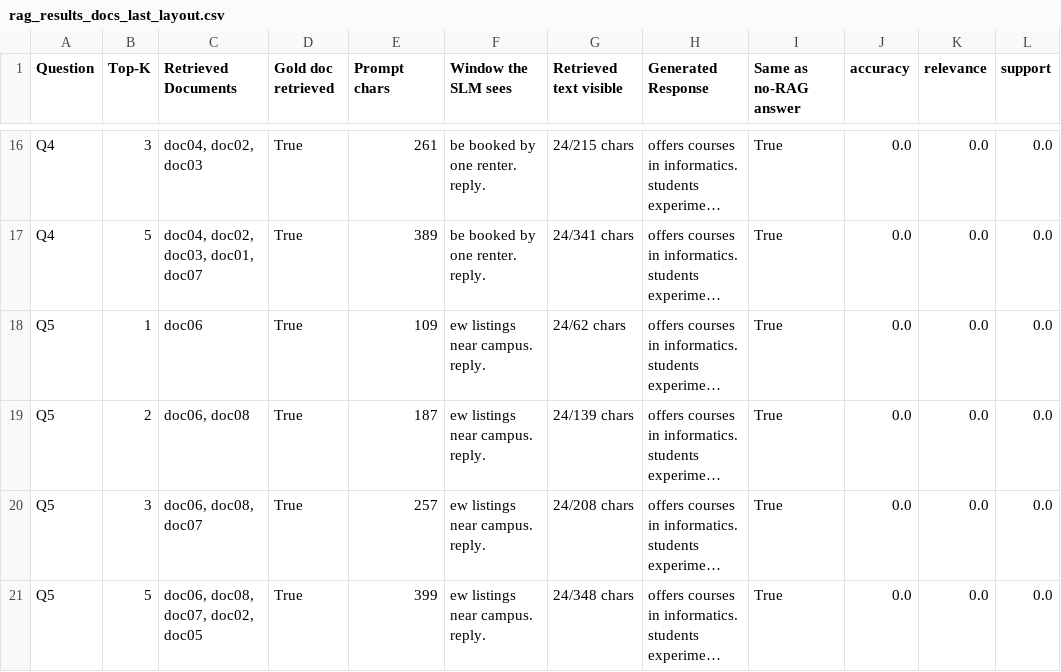
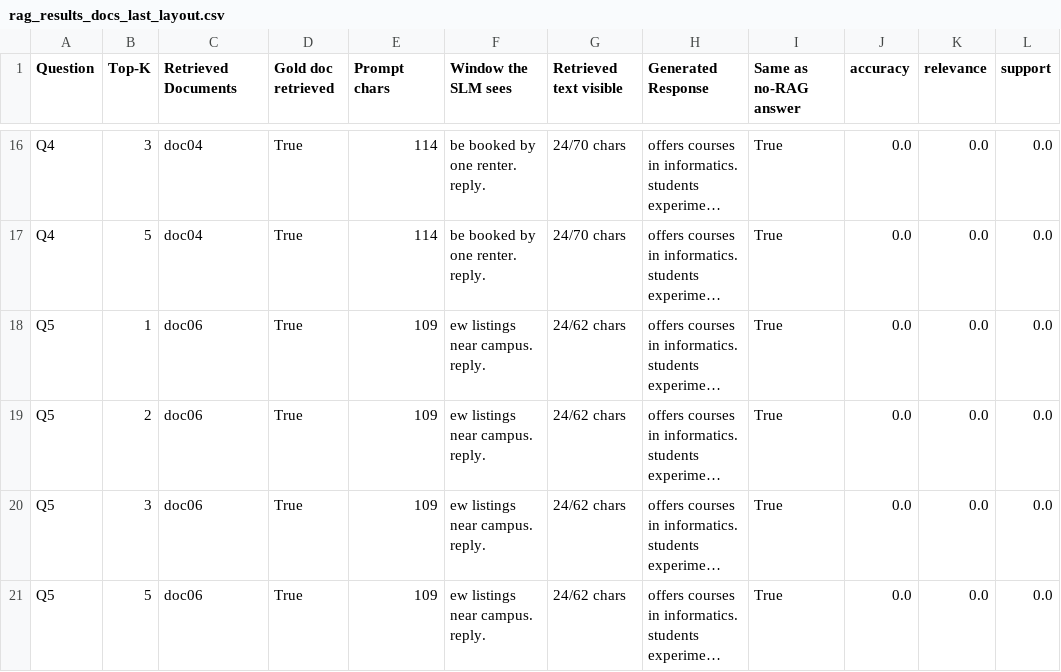
Before and after one commit to SurutheJ/2_Unleased, a CSV file: llm-test/a7-rag/rag_results_docs_last_layout.csv, drawn as a sheet; only a part is shown, gaps mark what is left out; long unchanged cells end in …; the diff covers the shown part only; the diff names each change by its address in the sheet, - before the commit and + after, or states it on an @@ line.

```diff
--- a/llm-test/a7-rag/rag_results_docs_last_layout.csv
+++ b/llm-test/a7-rag/rag_results_docs_last_layout.csv
-C16 (Retrieved Documents): doc04, doc02, doc03
+C16 (Retrieved Documents): doc04
-E16 (Prompt chars): 261
+E16 (Prompt chars): 114
-G16 (Retrieved text visible): 24/215 chars
+G16 (Retrieved text visible): 24/70 chars
-C17 (Retrieved Documents): doc04, doc02, doc03, doc01, doc07
+C17 (Retrieved Documents): doc04
-E17 (Prompt chars): 389
+E17 (Prompt chars): 114
-G17 (Retrieved text visible): 24/341 chars
+G17 (Retrieved text visible): 24/70 chars
-C19 (Retrieved Documents): doc06, doc08
+C19 (Retrieved Documents): doc06
-E19 (Prompt chars): 187
+E19 (Prompt chars): 109
-G19 (Retrieved text visible): 24/139 chars
+G19 (Retrieved text visible): 24/62 chars
-C20 (Retrieved Documents): doc06, doc08, doc07
+C20 (Retrieved Documents): doc06
-E20 (Prompt chars): 257
+E20 (Prompt chars): 109
-G20 (Retrieved text visible): 24/208 chars
+G20 (Retrieved text visible): 24/62 chars
-C21 (Retrieved Documents): doc06, doc08, doc07, doc02, doc05
+C21 (Retrieved Documents): doc06
-E21 (Prompt chars): 399
+E21 (Prompt chars): 109
-G21 (Retrieved text visible): 24/348 chars
+G21 (Retrieved text visible): 24/62 chars
```
Also changed, not shown: 30 edited cells elsewhere in this file, llm-test/a7-rag/rag_results.csv, llm-test/a7-rag/retrieval_check.csv, 1 other file.
